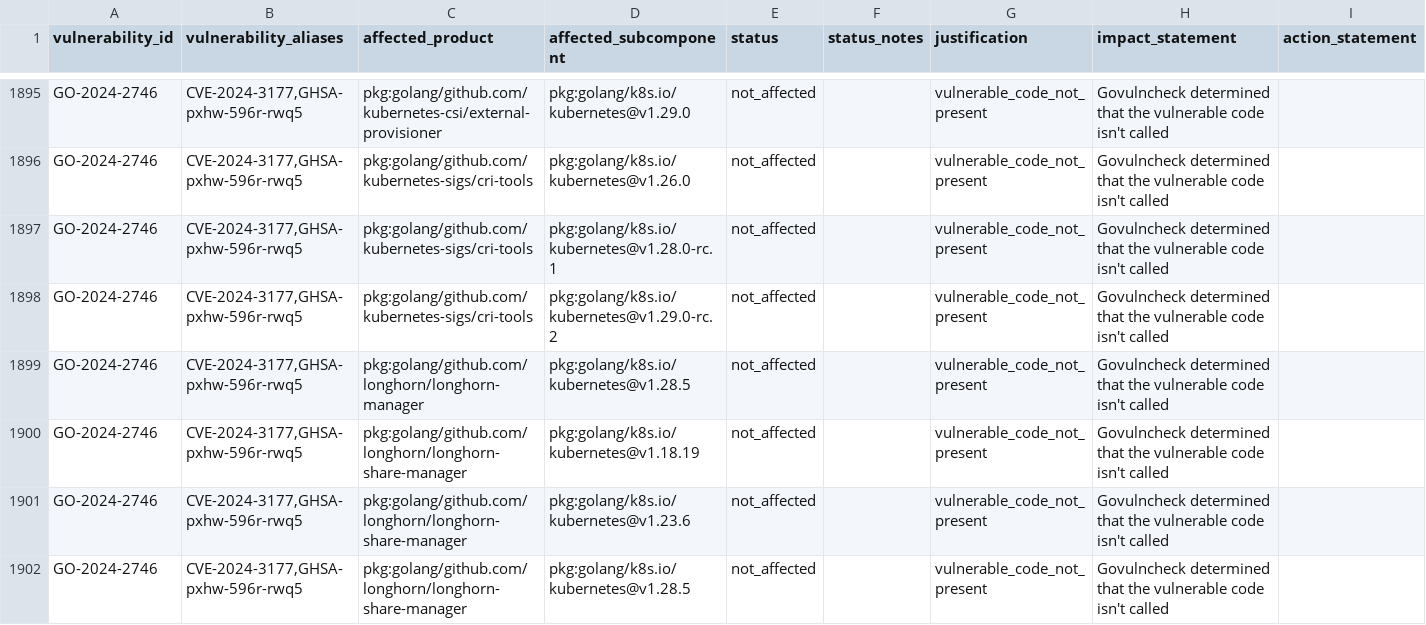
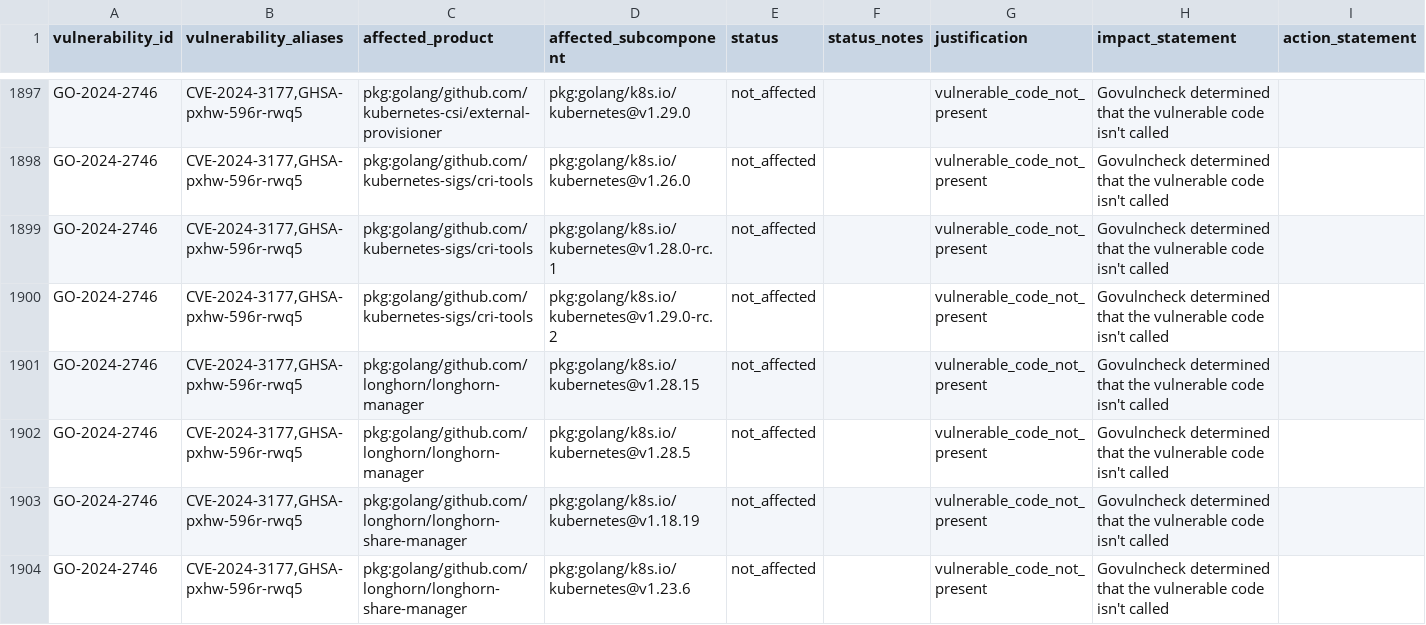
Before and after one commit to rancher/vexhub, a CSV file: reports/vex_cves.csv, drawn as a sheet; only a part is shown, gaps mark what is left out; the shorter side is filled out with more unchanged rows; the diff covers the shown part only.

Commit message:
Update VEX Hub reports (#56)

```diff
--- a/reports/vex_cves.csv
+++ b/reports/vex_cves.csv
@@ -1898,2 +1900,3 @@ vulnerability_id,vulnerability_aliases,affected_product,affected_subcomponent,st
 "GO-2024-2746","CVE-2024-3177,GHSA-pxhw-596r-rwq5","pkg:golang/github.com/kubernetes-sigs/cri-tools","pkg:golang/k8s.io/kubernetes@v1.29.0-rc.2","not_affected","","vulnerable_code_not_present","Govulncheck determined that the vulnerable code isn't called",""
+"GO-2024-2746","CVE-2024-3177,GHSA-pxhw-596r-rwq5","pkg:golang/github.com/longhorn/longhorn-manager","pkg:golang/k8s.io/kubernetes@v1.28.15","not_affected","","vulnerable_code_not_present","Govulncheck determined that the vulnerable code isn't called",""
 "GO-2024-2746","CVE-2024-3177,GHSA-pxhw-596r-rwq5","pkg:golang/github.com/longhorn/longhorn-manager","pkg:golang/k8s.io/kubernetes@v1.28.5","not_affected","","vulnerable_code_not_present","Govulncheck determined that the vulnerable code isn't called",""
```
Also changed, not shown: 7 added rows elsewhere in this file, 3 other files.
